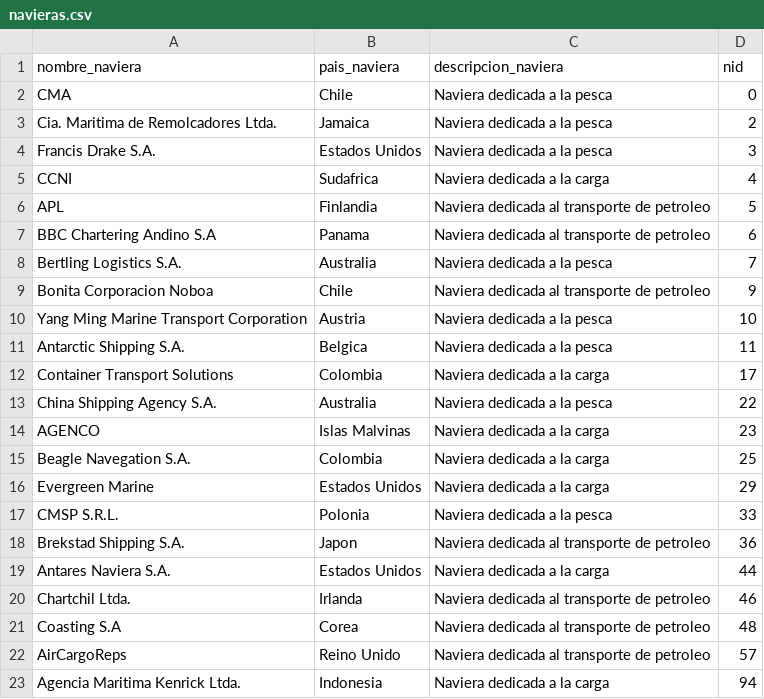
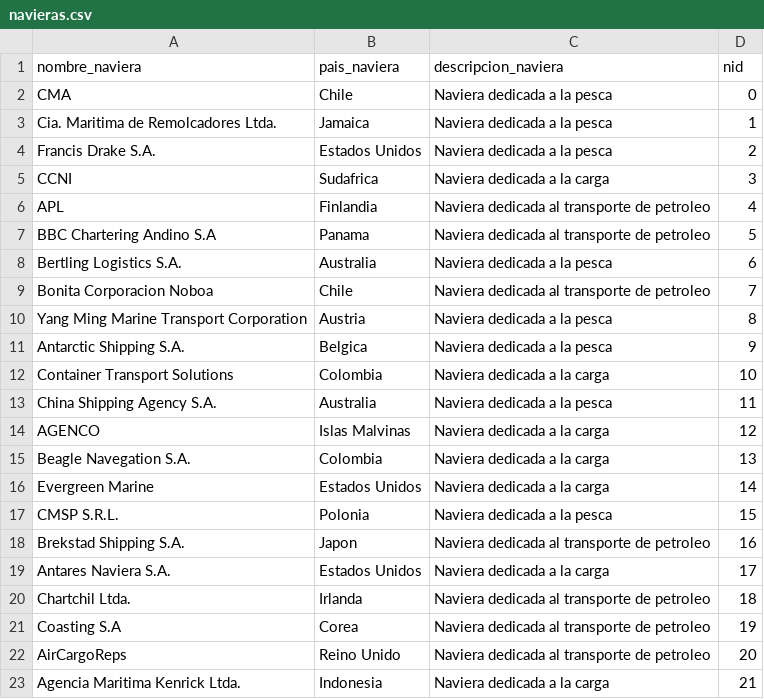
Before and after one commit to BenjaLepe/ProyectoBDD, a CSV file: Datos/navieras.csv, drawn as a sheet.

Commit message:
datos

```diff
--- a/Datos/navieras.csv
+++ b/Datos/navieras.csv
@@ -2,22 +2,22 @@ nombre_naviera,pais_naviera,descripcion_naviera,nid
 CMA,Chile,Naviera dedicada a la pesca,0
-Cia. Maritima de Remolcadores Ltda.,Jamaica,Naviera dedicada a la pesca,2
-Francis Drake S.A.,Estados Unidos,Naviera dedicada a la pesca,3
-CCNI,Sudafrica,Naviera dedicada a la carga,4
-APL,Finlandia,Naviera dedicada al transporte de petroleo,5
-BBC Chartering Andino S.A,Panama,Naviera dedicada al transporte de petroleo,6
-Bertling Logistics S.A.,Australia,Naviera dedicada a la pesca,7
-Bonita Corporacion Noboa,Chile,Naviera dedicada al transporte de petroleo,9
-Yang Ming Marine Transport Corporation,Austria,Naviera dedicada a la pesca,10
-Antarctic Shipping S.A.,Belgica,Naviera dedicada a la pesca,11
-Container Transport Solutions,Colombia,Naviera dedicada a la carga,17
-China Shipping Agency S.A.,Australia,Naviera dedicada a la pesca,22
-AGENCO,Islas Malvinas,Naviera dedicada a la carga,23
-Beagle Navegation S.A.,Colombia,Naviera dedicada a la carga,25
-Evergreen Marine,Estados Unidos,Naviera dedicada a la carga,29
-CMSP S.R.L.,Polonia,Naviera dedicada a la pesca,33
-Brekstad Shipping S.A.,Japon,Naviera dedicada al transporte de petroleo,36
-Antares Naviera S.A.,Estados Unidos,Naviera dedicada a la carga,44
-Chartchil Ltda.,Irlanda,Naviera dedicada al transporte de petroleo,46
-Coasting S.A,Corea,Naviera dedicada al transporte de petroleo,48
-AirCargoReps,Reino Unido,Naviera dedicada al transporte de petroleo,57
-Agencia Maritima Kenrick Ltda.,Indonesia,Naviera dedicada a la carga,94
+Cia. Maritima de Remolcadores Ltda.,Jamaica,Naviera dedicada a la pesca,1
+Francis Drake S.A.,Estados Unidos,Naviera dedicada a la pesca,2
+CCNI,Sudafrica,Naviera dedicada a la carga,3
+APL,Finlandia,Naviera dedicada al transporte de petroleo,4
+BBC Chartering Andino S.A,Panama,Naviera dedicada al transporte de petroleo,5
+Bertling Logistics S.A.,Australia,Naviera dedicada a la pesca,6
+Bonita Corporacion Noboa,Chile,Naviera dedicada al transporte de petroleo,7
+Yang Ming Marine Transport Corporation,Austria,Naviera dedicada a la pesca,8
+Antarctic Shipping S.A.,Belgica,Naviera dedicada a la pesca,9
+Container Transport Solutions,Colombia,Naviera dedicada a la carga,10
+China Shipping Agency S.A.,Australia,Naviera dedicada a la pesca,11
+AGENCO,Islas Malvinas,Naviera dedicada a la carga,12
+Beagle Navegation S.A.,Colombia,Naviera dedicada a la carga,13
+Evergreen Marine,Estados Unidos,Naviera dedicada a la carga,14
+CMSP S.R.L.,Polonia,Naviera dedicada a la pesca,15
+Brekstad Shipping S.A.,Japon,Naviera dedicada al transporte de petroleo,16
+Antares Naviera S.A.,Estados Unidos,Naviera dedicada a la carga,17
+Chartchil Ltda.,Irlanda,Naviera dedicada al transporte de petroleo,18
+Coasting S.A,Corea,Naviera dedicada al transporte de petroleo,19
+AirCargoReps,Reino Unido,Naviera dedicada al transporte de petroleo,20
+Agencia Maritima Kenrick Ltda.,Indonesia,Naviera dedicada a la carga,21
```
